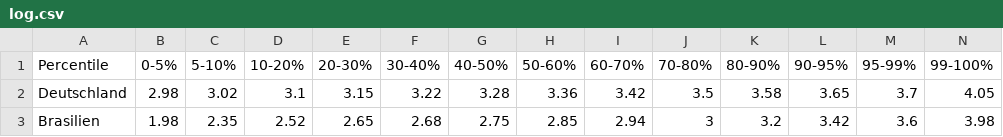
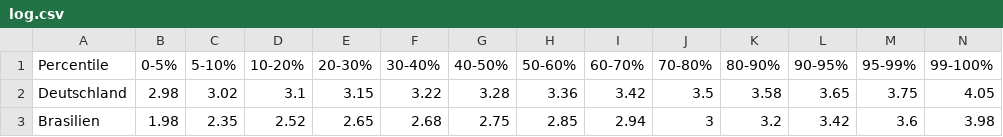
Before and after one commit to LuisStephan/SDG-Dashboard, a CSV file: Data/log.csv, drawn as a sheet.

Commit message:
Add files via upload

```diff
--- a/Data/log.csv
+++ b/Data/log.csv
@@ -1,3 +1,3 @@
 Percentile;0-5%;5-10%;10-20%;20-30%;30-40%;40-50%;50-60%;60-70%;70-80%;80-90%;90-95%;95-99%;99-100%
-Deutschland;2.98;3.02;3.1;3.15;3.22;3.28;3.36;3.42;3.5;3.58;3.65;3.7;4.05
+Deutschland;2.98;3.02;3.1;3.15;3.22;3.28;3.36;3.42;3.5;3.58;3.65;3.75;4.05
 Brasilien;1.98;2.35;2.52;2.65;2.68;2.75;2.85;2.94;3;3.2;3.42;3.6;3.98
```
